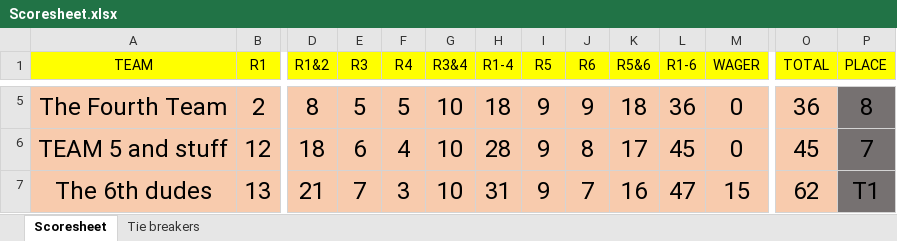
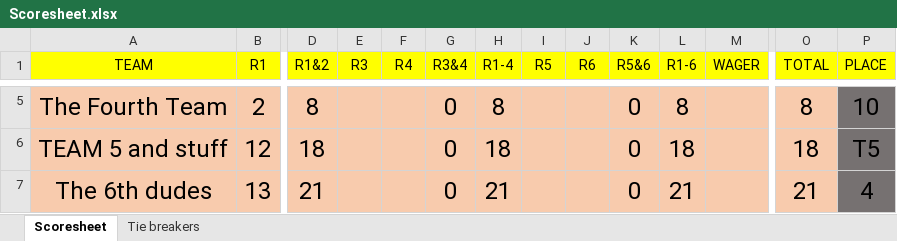
Before and after one commit to compitaconsulting/triviascoring, an Excel workbook: Scoresheet.xlsx, sheet Scoresheet, drawn as a sheet; only a part is shown, gaps mark what is left out; values as stored, in another font and other column widths than the file's, no borders; the diff covers the shown part only; the diff names each change by its address in the sheet, - before the commit and + after, or states it on an @@ line.

```diff
--- a/Scoresheet.xlsx (sheet Scoresheet)
+++ b/Scoresheet.xlsx (sheet Scoresheet)
-E5 (R3): 5
+E5 (R3): (empty)
-F5 (R4): 5
+F5 (R4): (empty)
-G5:G7 (R3&4): 10
+G5:G7 (R3&4): 0
-H5 (R1-4): 18
+H5 (R1-4): 8
-I5:I7 (R5): 9
+I5:I7 (R5): (empty)
-J5 (R6): 9
+J5 (R6): (empty)
-K5 (R5&6): 18
+K5 (R5&6): 0
-L5 (R1-6): 36
+L5 (R1-6): 8
-M5:M6 (WAGER): 0
+M5:M6 (WAGER): (empty)
-O5 (TOTAL): 36
+O5 (TOTAL): 8
-P5 (PLACE): 8
+P5 (PLACE): 10
-E6 (R3): 6
+E6 (R3): (empty)
-F6 (R4): 4
+F6 (R4): (empty)
-H6 (R1-4): 28
+H6 (R1-4): 18
-J6 (R6): 8
+J6 (R6): (empty)
-K6 (R5&6): 17
+K6 (R5&6): 0
-L6 (R1-6): 45
+L6 (R1-6): 18
-O6 (TOTAL): 45
+O6 (TOTAL): 18
-P6 (PLACE): 7
+P6 (PLACE): T5
-E7 (R3): 7
+E7 (R3): (empty)
-F7 (R4): 3
+F7 (R4): (empty)
-H7 (R1-4): 31
+H7 (R1-4): 21
-J7 (R6): 7
+J7 (R6): (empty)
-K7 (R5&6): 16
+K7 (R5&6): 0
-L7 (R1-6): 47
+L7 (R1-6): 21
-M7 (WAGER): 15
+M7 (WAGER): (empty)
-O7 (TOTAL): 62
+O7 (TOTAL): 21
-P7 (PLACE): T1
+P7 (PLACE): 4
```
Also changed, not shown: 78 edited cells elsewhere in this sheet.
